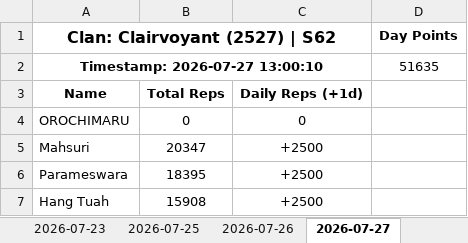
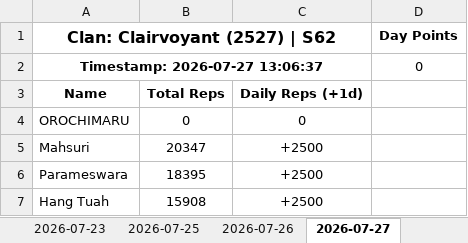
Before and after one commit to nixervo/Clairvoyant-Reps, an Excel workbook: clan_2527.xlsx, sheet 2026-07-27, drawn as a sheet; only a part is shown; values as stored, in another font and other column widths than the file's, no borders; removed rows and columns are numbered as before the commit, all else as after; the diff names each change by its address in the sheet, - before the commit and + after, or states it on an @@ line.

```diff
--- a/clan_2527.xlsx (sheet 2026-07-27)
+++ b/clan_2527.xlsx (sheet 2026-07-27)
-row 2: Timestamp: 2026-07-27 13:00:10 |  |  | 51635
+row 2: Timestamp: 2026-07-27 13:06:37 |  |  | 0
```
Also changed, not shown: 4 other files.
